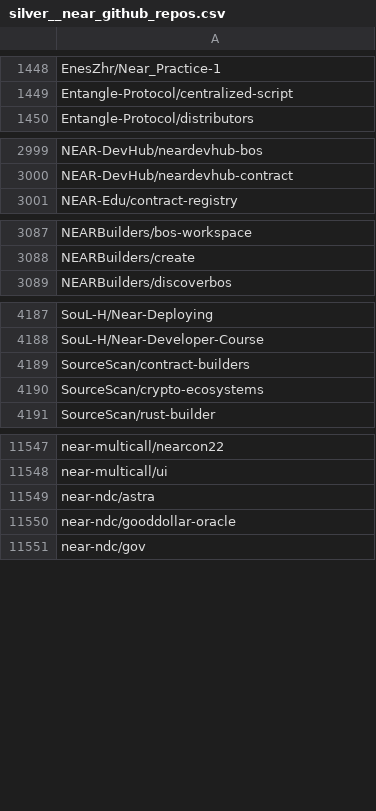
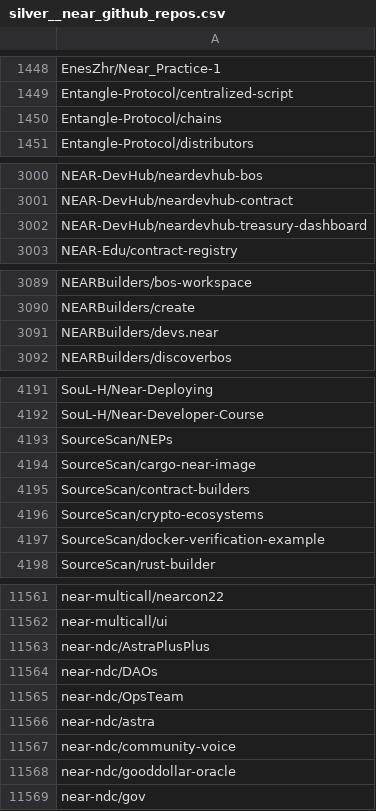
Before and after one commit to FlipsideCrypto/crosschain-models, a CSV file: data/silver__near_github_repos.csv, drawn as a sheet; only a part is shown, gaps mark what is left out; the diff covers the shown part only.

Commit message:
Add repos from organizations

```diff
--- a/data/silver__near_github_repos.csv
+++ b/data/silver__near_github_repos.csv
@@ -1449,2 +1449,3 @@ EnesZhr/Near_Practice-1
 Entangle-Protocol/centralized-script
+Entangle-Protocol/chains
 Entangle-Protocol/distributors
@@ -3000,2 +3001,3 @@ NEAR-DevHub/neardevhub-bos
 NEAR-DevHub/neardevhub-contract
+NEAR-DevHub/neardevhub-treasury-dashboard
 NEAR-Edu/contract-registry
@@ -3088,2 +3090,3 @@ NEARBuilders/bos-workspace
 NEARBuilders/create
+NEARBuilders/devs.near
 NEARBuilders/discoverbos
@@ -4188,4 +4192,7 @@ SouL-H/Near-Deploying
 SouL-H/Near-Developer-Course
+SourceScan/NEPs
+SourceScan/cargo-near-image
 SourceScan/contract-builders
 SourceScan/crypto-ecosystems
+SourceScan/docker-verification-example
 SourceScan/rust-builder
@@ -11548,3 +11562,7 @@ near-multicall/nearcon22
 near-multicall/ui
+near-ndc/AstraPlusPlus
+near-ndc/DAOs
+near-ndc/OpsTeam
 near-ndc/astra
+near-ndc/community-voice
 near-ndc/gooddollar-oracle
```
Also changed, not shown: 10 added rows elsewhere in this file.
